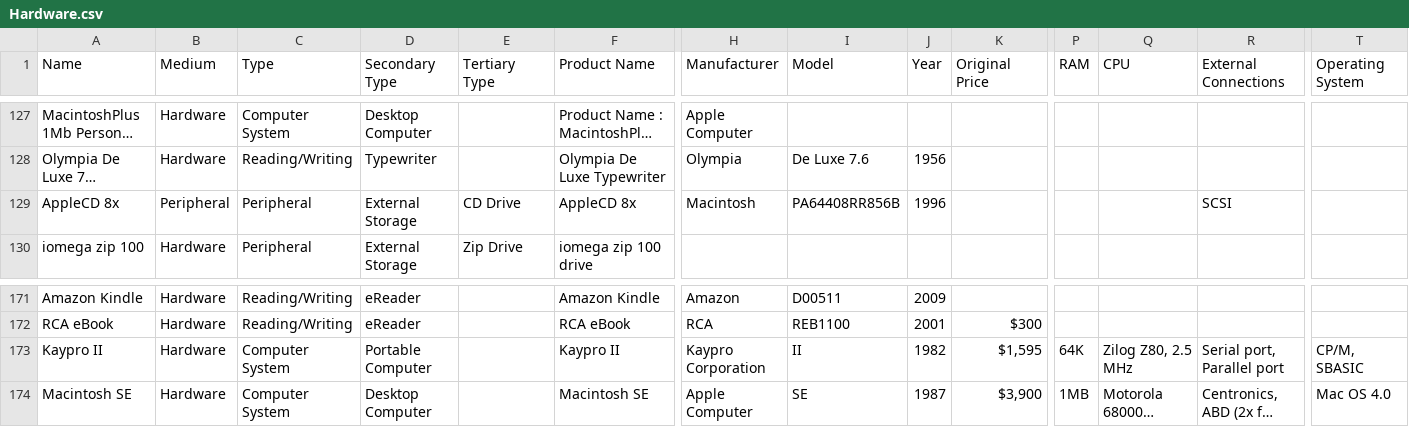
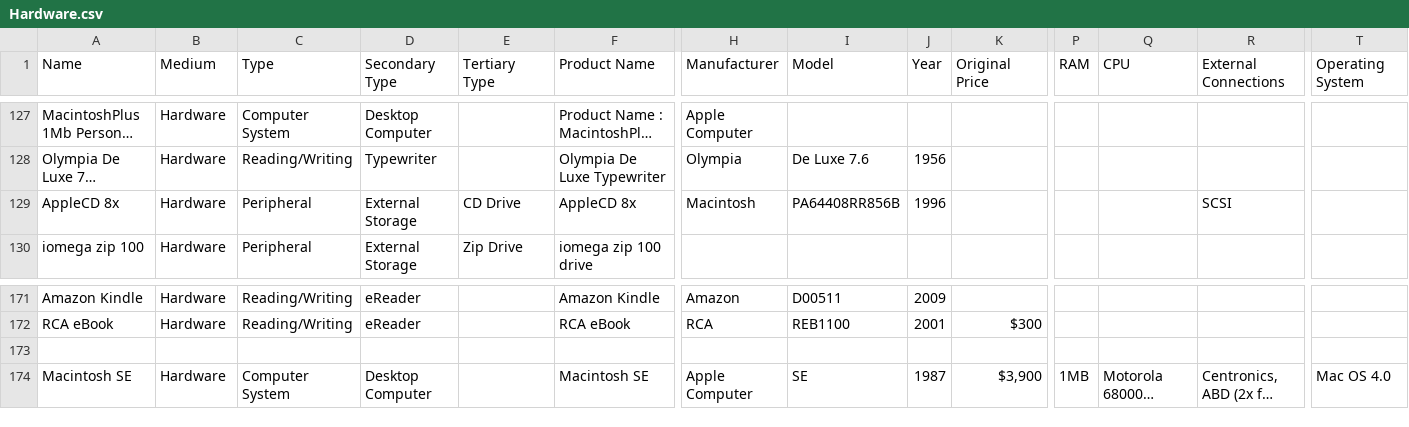
Before and after one commit to MediaArchaeologyLab/catalogue, a CSV file: Hardware.csv, drawn as a sheet; only a part is shown, gaps mark what is left out; long unchanged cells end in …; rows hold the shown columns only; the diff names each change by its address in the sheet, - before the commit and + after, or states it on an @@ line.

```diff
--- a/Hardware.csv
+++ b/Hardware.csv
-B129 (Medium): Peripheral
+B129 (Medium): Hardware
-row 173: Kaypro II | Hardware | Computer System | Portable Computer |  | Kaypro II | Kaypro Corporation | II | 1982 | $1,595 | 64K | Zilog Z80, 2.5 MHz | Serial port, Parallel port | CP/M, SBASIC
+row 173: (empty)
```
Also changed, not shown: Audio-Visual.csv.
